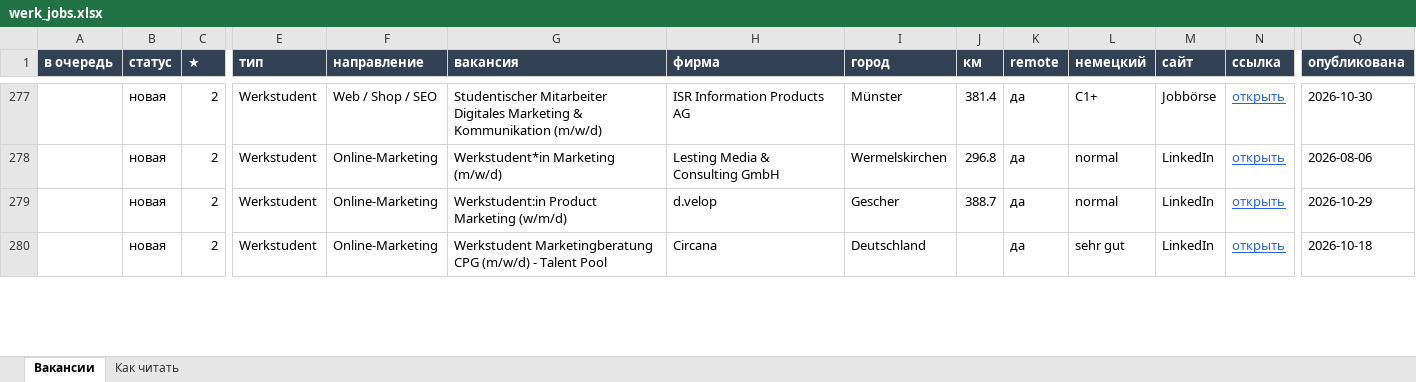
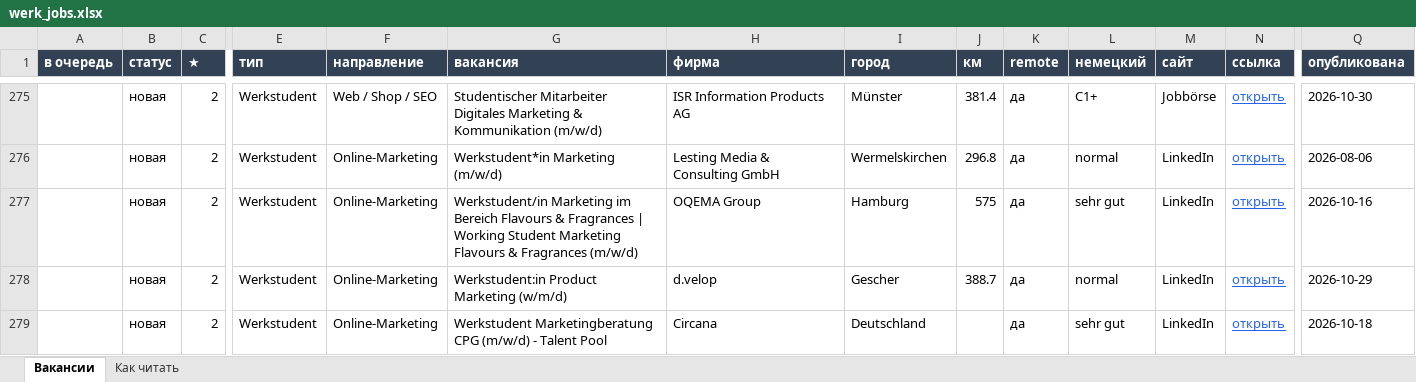
Before and after one commit to Nevrox228/wohnung-og, an Excel workbook: data/werk_jobs.xlsx, sheet Вакансии, drawn as a sheet; only a part is shown, gaps mark what is left out; values as stored, in another font and other column widths than the file's, no borders; rows hold the shown columns only; the diff covers the shown part only; the diff names each change by its address in the sheet, - before the commit and + after, or states it on an @@ line.

```diff
--- a/data/werk_jobs.xlsx (sheet Вакансии)
+++ b/data/werk_jobs.xlsx (sheet Вакансии)
+row 277:  | новая | 2 | Werkstudent | Online-Marketing | Werkstudent/in Marketing im Bereich Flavours & Fragrances | Working Student Marketing Flavours & Fragrances (m/w/d) | OQEMA Group | Hamburg | 575 | да | sehr gut | LinkedIn | открыть | 2026-10-16
```
Also changed, not shown: 7 added rows, 10 removed rows and 3 edited cells elsewhere in this sheet, data/eltern_jobs.xlsx, data/olya_jobs.xlsx, 10 other files.
